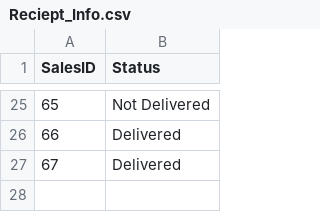
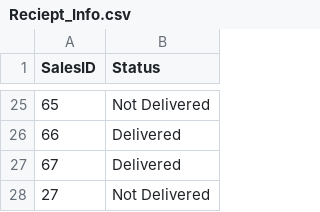
Before and after one commit to Feeder029/POS-main, a CSV file: Reciept_Info.csv, drawn as a sheet; only a part is shown, gaps mark what is left out.

```diff
--- a/Reciept_Info.csv
+++ b/Reciept_Info.csv
@@ -27 +27,2 @@ SalesID,Status
 67,Delivered
+27,Not Delivered
```
Also changed, not shown: POS-main/POS-ims/inventory.csv, 32 other files.
